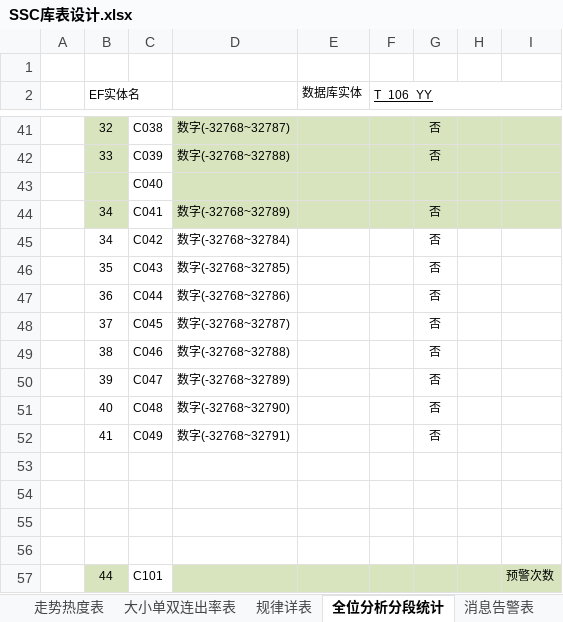
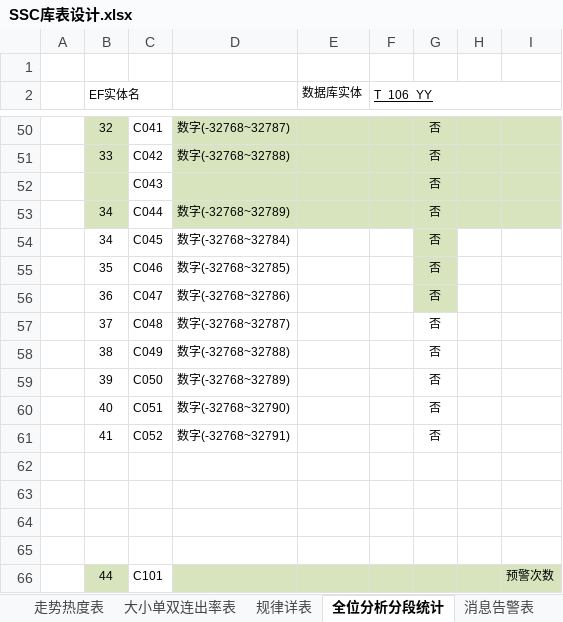
Before and after one commit to cqssc/ssc, an Excel workbook: Wendang/SSC库表设计.xlsx, sheet 全位分析分段统计, drawn as a sheet; only a part is shown, gaps mark what is left out; values as stored, in another font and other column widths than the file's, no borders; removed rows and columns are numbered as before the commit, all else as after; the diff covers the shown part only; the diff names each change by its address in the sheet, - before the commit and + after, or states it on an @@ line.

```diff
--- a/Wendang/SSC库表设计.xlsx (sheet 全位分析分段统计)
+++ b/Wendang/SSC库表设计.xlsx (sheet 全位分析分段统计)
-C50: C038
+C50: C041
-C51: C039
+C51: C042
-row 43:  |  | C040
+row 52:  |  | C043 |  |  |  | 否
-C53: C041
+C53: C044
-C54: C042
+C54: C045
-G54:G56 fill: none
+G54:G56 fill: #D7E4BD
-C55: C043
+C55: C046
-C56: C044
+C56: C047
-C57: C045
+C57: C048
-C58: C046
+C58: C049
-C59: C047
+C59: C050
-C60: C048
+C60: C051
-C61: C049
+C61: C052
```
Also changed, not shown: 17 added rows, 8 removed rows, 66 edited cells and cell formats elsewhere in this sheet, sheet 走势热度表, sheet 大小单双连出率表, 1 other file.
